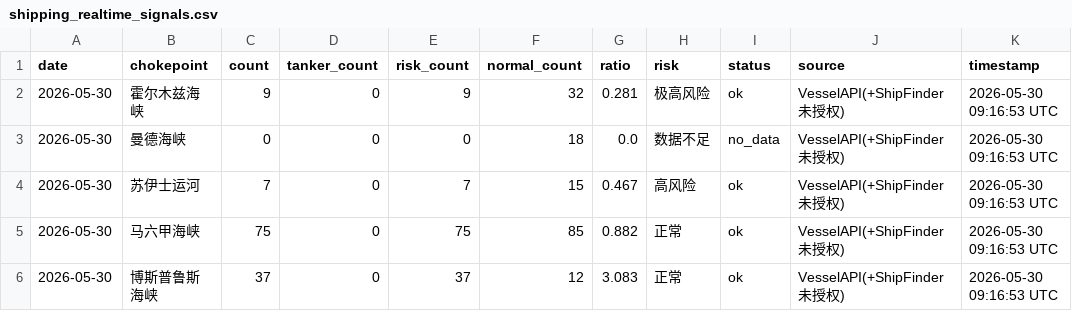
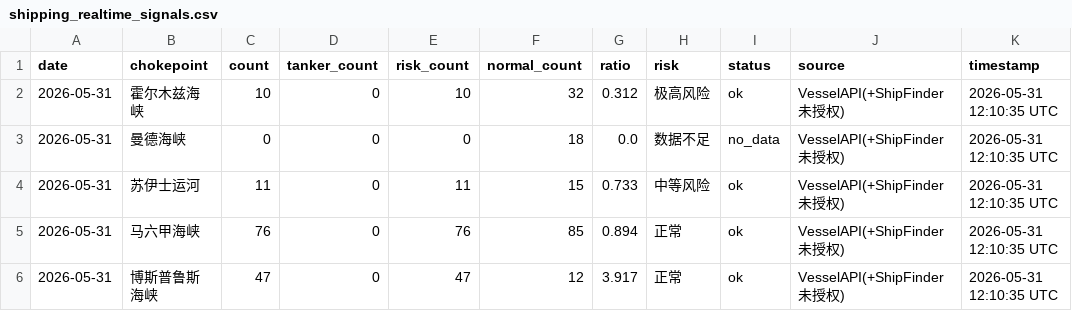
Before and after one commit to xu200612/oilsense, a CSV file: data/raw/shipping_realtime_signals.csv, drawn as a sheet.

```diff
--- a/data/raw/shipping_realtime_signals.csv
+++ b/data/raw/shipping_realtime_signals.csv
@@ -1,6 +1,6 @@
 date,chokepoint,count,tanker_count,risk_count,normal_count,ratio,risk,status,source,timestamp
-2026-05-30,霍尔木兹海峡,9,0,9,32,0.281,极高风险,ok,VesselAPI(+ShipFinder未授权),2026-05-30 09:16:53 UTC
-2026-05-30,曼德海峡,0,0,0,18,0.0,数据不足,no_data,VesselAPI(+ShipFinder未授权),2026-05-30 09:16:53 UTC
-2026-05-30,苏伊士运河,7,0,7,15,0.467,高风险,ok,VesselAPI(+ShipFinder未授权),2026-05-30 09:16:53 UTC
-2026-05-30,马六甲海峡,75,0,75,85,0.882,正常,ok,VesselAPI(+ShipFinder未授权),2026-05-30 09:16:53 UTC
-2026-05-30,博斯普鲁斯海峡,37,0,37,12,3.083,正常,ok,VesselAPI(+ShipFinder未授权),2026-05-30 09:16:53 UTC
+2026-05-31,霍尔木兹海峡,10,0,10,32,0.312,极高风险,ok,VesselAPI(+ShipFinder未授权),2026-05-31 12:10:35 UTC
+2026-05-31,曼德海峡,0,0,0,18,0.0,数据不足,no_data,VesselAPI(+ShipFinder未授权),2026-05-31 12:10:35 UTC
+2026-05-31,苏伊士运河,11,0,11,15,0.733,中等风险,ok,VesselAPI(+ShipFinder未授权),2026-05-31 12:10:35 UTC
+2026-05-31,马六甲海峡,76,0,76,85,0.894,正常,ok,VesselAPI(+ShipFinder未授权),2026-05-31 12:10:35 UTC
+2026-05-31,博斯普鲁斯海峡,47,0,47,12,3.917,正常,ok,VesselAPI(+ShipFinder未授权),2026-05-31 12:10:35 UTC
```
Also changed, not shown: data/processed/daily_sentiment.csv, data/processed/feature_matrix.csv, 5 other files.
